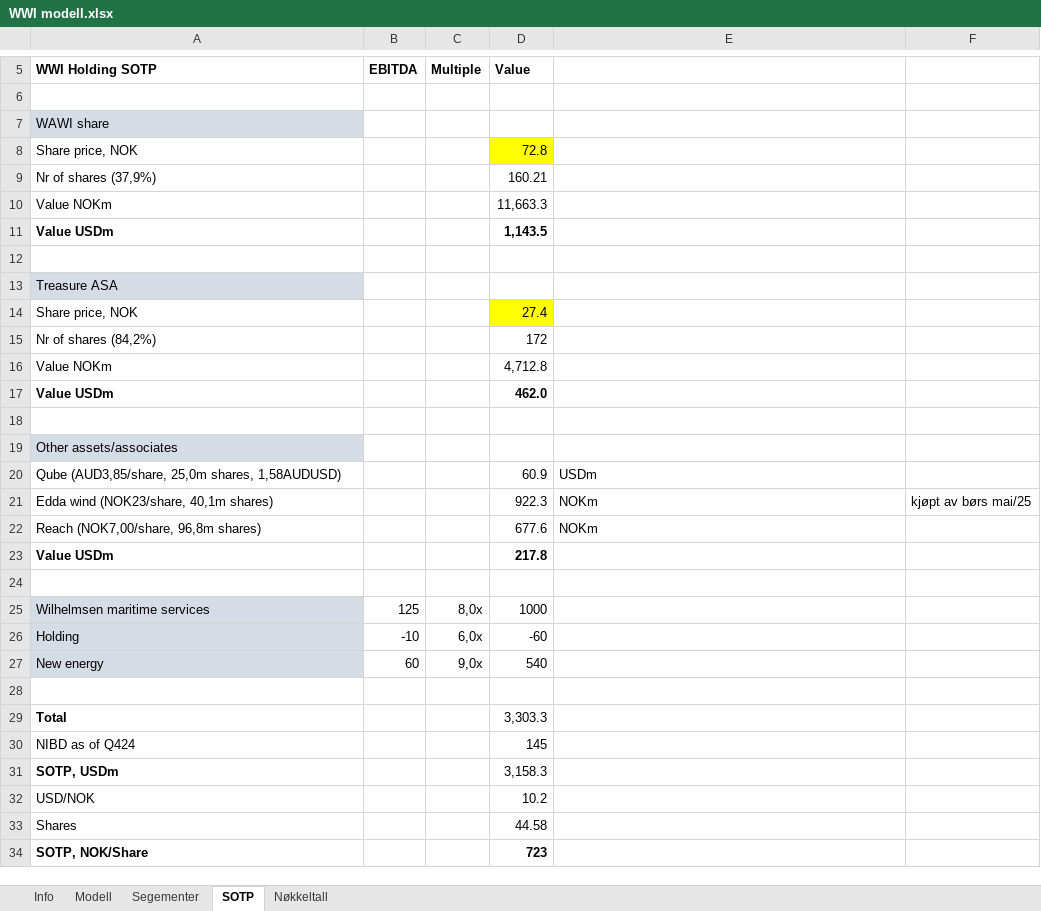
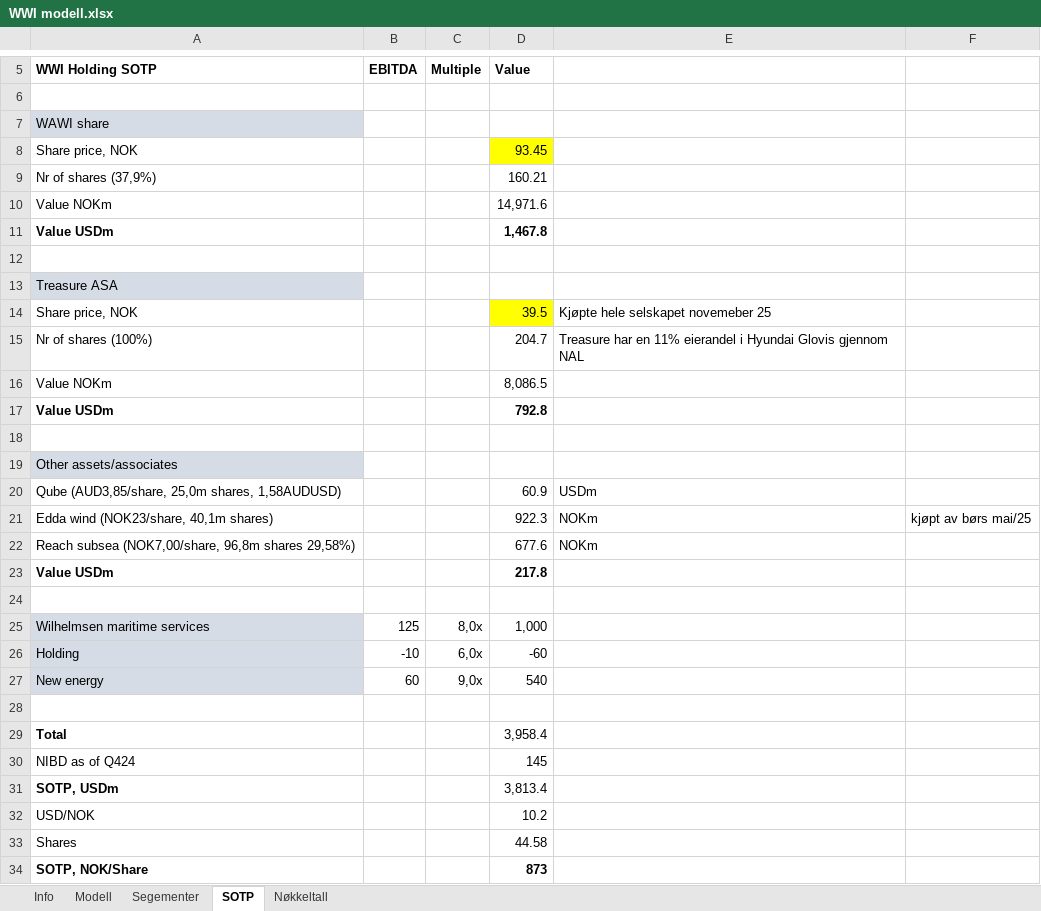
Before and after one commit to AugustHodt/Excel-modeller, an Excel workbook: WWI modell.xlsx, sheet SOTP, drawn as a sheet; only a part is shown, gaps mark what is left out; values as stored, in another font and other column widths than the file's, no borders; removed rows and columns are numbered as before the commit, all else as after; the diff covers the shown part only; the diff names each change by its address in the sheet, - before the commit and + after, or states it on an @@ line.

```diff
--- a/WWI modell.xlsx (sheet SOTP)
+++ b/WWI modell.xlsx (sheet SOTP)
-D8: 72.8
+D8: 93.45
-D10: 11,663.3
+D10: 14,971.6
-D11: 1,143.5
+D11: 1,467.8
-D14: 27.4
+D14: 39.5
-E14: (empty)
+E14: Kjøpte hele selskapet novemeber 25
-row 15: Nr of shares (84,2%) |  |  | 172
+row 15: Nr of shares (100%) |  |  | 204.7 | Treasure har en 11% eierandel i Hyundai Glovis gjennom NAL
-D16: 4,712.8
+D16: 8,086.5
-D17: 462.0
+D17: 792.8
-A22: Reach (NOK7,00/share, 96,8m shares)
+A22: Reach subsea (NOK7,00/share, 96,8m shares 29,58%)
-D25: 1000
+D25: 1,000
-D29: 3,303.3
+D29: 3,958.4
-D31: 3,158.3
+D31: 3,813.4
-D34: 723
+D34: 873
```
Also changed, not shown: 1 edited cell elsewhere in this sheet, sheet Modell, sheet Segementer, sheet Nøkkeltall.
